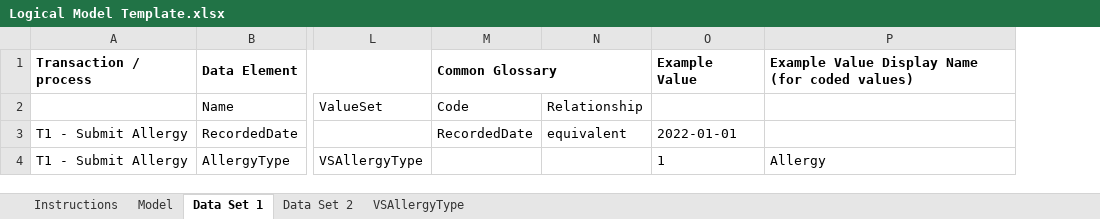
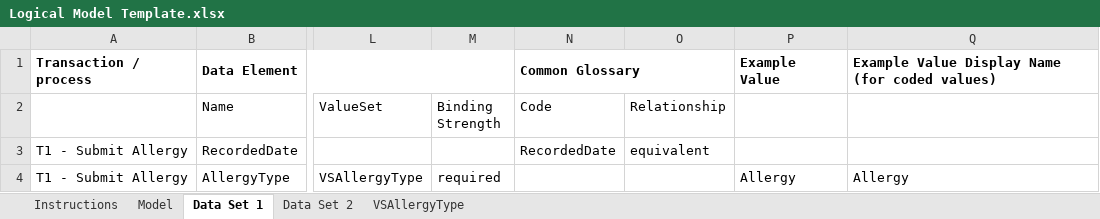
Before and after one commit to caresets/caresets-src, an Excel workbook: Logical Model Template.xlsx, sheet Data Set 1, drawn as a sheet; only a part is shown, gaps mark what is left out; values as stored, in another font and other column widths than the file's, no borders; addresses are those after the commit; the diff names each change by its address in the sheet, - before the commit and + after, or states it on an @@ line.

```diff
--- a/Logical Model Template.xlsx (sheet Data Set 1)
+++ b/Logical Model Template.xlsx (sheet Data Set 1)
+column M (Binding Strength), row 4: required
-P3: 2022-01-01
+P3: (empty)
-P4: 1
+P4: Allergy
```
Also changed, not shown: sheet Data Set 2, sheet Instructions, input/Glossaire CareSets V1.xlsx, 16 other files.
